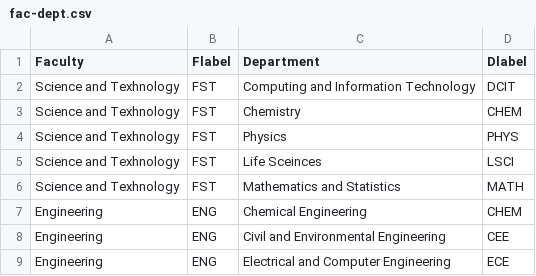
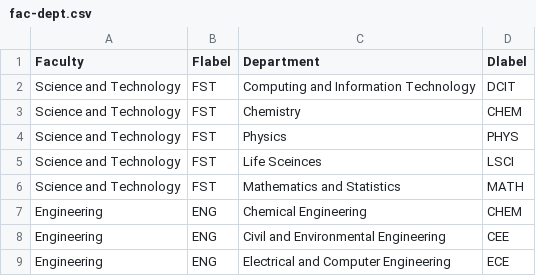
Before and after one commit to VantageGroup/UWI-Notice-Board, a CSV file: fac-dept.csv, drawn as a sheet; only a part is shown.

Commit message:
Change to csv file

```diff
--- a/fac-dept.csv
+++ b/fac-dept.csv
@@ -1,7 +1,7 @@
 Faculty,Flabel,Department,Dlabel
-Science and Texhnology,FST,Computing and Information Technology,DCIT
-Science and Texhnology,FST,Chemistry,CHEM
-Science and Texhnology,FST,Physics,PHYS
-Science and Texhnology,FST,Life Sceinces,LSCI
-Science and Texhnology,FST,Mathematics and Statistics,MATH
+Science and Technology,FST,Computing and Information Technology,DCIT
+Science and Technology,FST,Chemistry,CHEM
+Science and Technology,FST,Physics,PHYS
+Science and Technology,FST,Life Sceinces,LSCI
+Science and Technology,FST,Mathematics and Statistics,MATH
 Engineering,ENG,Chemical Engineering,CHEM
```
